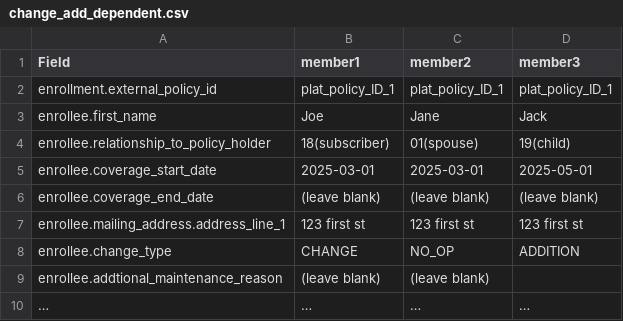
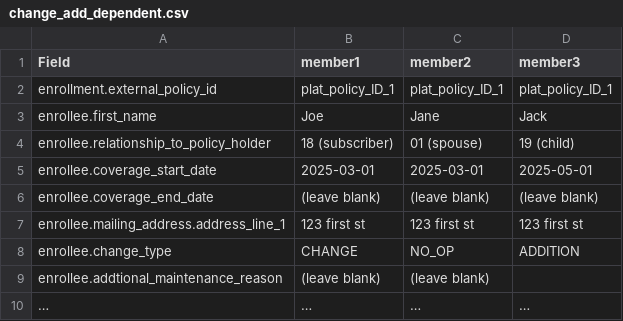
Before and after one commit to reaniwen/IchraConnect, a CSV file: csv/guidance_tables/change_add_dependent.csv, drawn as a sheet.

Commit message:
update typo

```diff
--- a/csv/guidance_tables/change_add_dependent.csv
+++ b/csv/guidance_tables/change_add_dependent.csv
@@ -3,3 +3,3 @@ enrollment.external_policy_id, plat_policy_ID_1, plat_policy_ID_1, plat_policy_I
 enrollee.first_name, Joe, Jane, Jack
-enrollee.relationship_to_policy_holder, 18(subscriber), 01(spouse), 19(child)
+enrollee.relationship_to_policy_holder, 18 (subscriber), 01 (spouse), 19 (child)
 enrollee.coverage_start_date, 2025-03-01, 2025-03-01, 2025-05-01
```
Also changed, not shown: csv/guidance_tables/change_leave_plat.csv, 1 other file.
